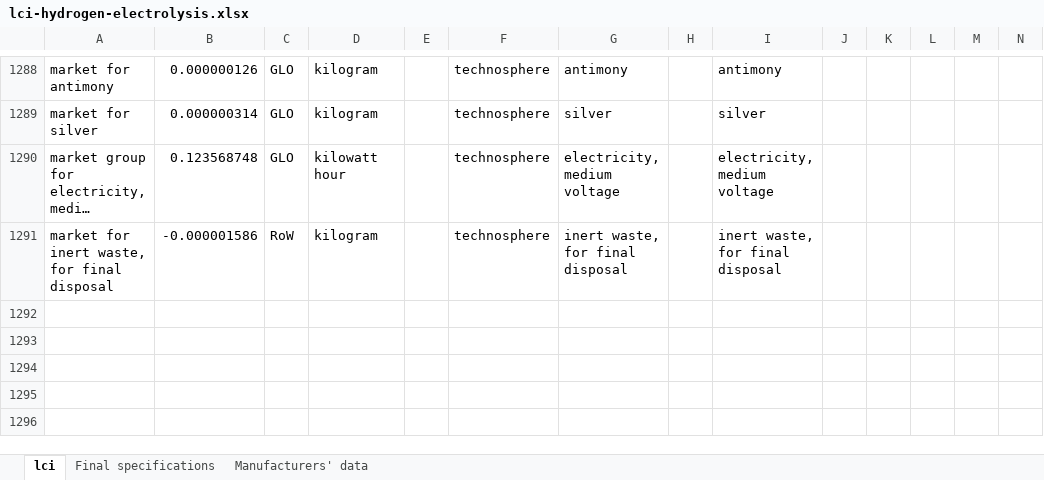
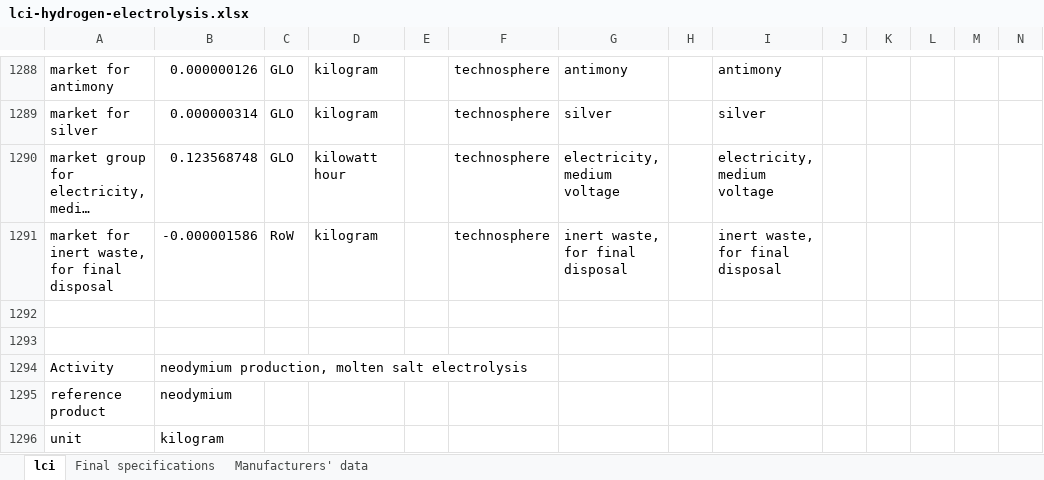
Before and after one commit to polca/premise, an Excel workbook: premise/data/additional_inventories/lci-hydrogen-electrolysis.xlsx, sheet lci, drawn as a sheet; only a part is shown, gaps mark what is left out; long unchanged cells end in …; values as stored, in another font and other column widths than the file's, no borders; rows hold the shown columns only; the diff covers the shown part only; the diff names each change by its address in the sheet, - before the commit and + after, or states it on an @@ line.

Commit message:
fix(inventory): include Nd reduction in traction magnet supply
The A1/B3 traction-magnet references purchased Nd2O3 at contained-metal
equivalence but omitted oxide-to-metal manufacture. Supply equal Nd-metal
amounts through a dedicated electrolysis reference; retain measured magnet
fractions, 95% magnet-fabrication retention, downstream 15 kWh/kg, all
other precursors, motor/vehicle/per-MJ hardware doses and final equipment EOL.

The new process reconstructs the operations in Schreiber et al. (2020),
DOI 10.1002/adem.201901206, and NETL (2014) Rare Earth Oxide Electrolysis
(https://www.osti.gov/servlets/purl/1509117). It balances Nd, carbon,
fluorine, lithium, calcium, H/O and Mo rather than copying the published
1.13 kg oxide reference, which underfeeds the stated 1 kg Nd output.

The reference includes oxide reduction, integrated fluoride preparation,
electrode/refractory consumption, carbon/PFC/HF/particle emissions and
matched solid/liquid treatment. Recovery, HF feed/capture, dust allocation,
cathode transfer/life and waste handling are explicit engineering choices,
not measured factory performance. Heavy-REE and other precursor reduction,
magnet alloy/powder/coating and actual process qualification remain open.

Only two existing supplemental workbooks change: the two magnet Nd feeds
in lci-electric-car-mechanical-powertrain.xlsx, and the shared reduction
helper in lci-hydrogen-electrolysis.xlsx. The latter's declared 3.9 source
format lets legacy PFC names migrate correctly across supported releases.
No runtime/YAML or native-database changes.

Validation: exact no-write import scope; 18 available version/system-model
imports with all six emissions retained; independently balanced physical
ledgers; 18 full-network cases with 1,728 forward EF-category checks;
former oxide-only links recover previous scores. Real Edges boundary
checks cover 21 functional-reference cases. Current Nd still selects oxide
only; a tested Sb/Nd definition proposal remains unapplied under the
workbook-only instruction.

The mechanical workbook had 37 pre-existing changed cells. Author/stage
the clean HEAD correction, apply the same non-overlapping cells to the
live workbook, and verify that the original 37-cell delta remains exactly
unchanged and unstaged. Other pre-existing files remain unchanged.

```diff
--- a/premise/data/additional_inventories/lci-hydrogen-electrolysis.xlsx (sheet lci)
+++ b/premise/data/additional_inventories/lci-hydrogen-electrolysis.xlsx (sheet lci)
+row 1292: (empty)
+row 1293: (empty)
+row 1294: Activity | neodymium production, molten salt electrolysis
+row 1295: reference product | neodymium
+row 1296: unit | kilogram
```
Also changed, not shown: 25 added rows elsewhere in this sheet, premise/data/additional_inventories/lci-electric-car-mechanical-powertrain.xlsx.
